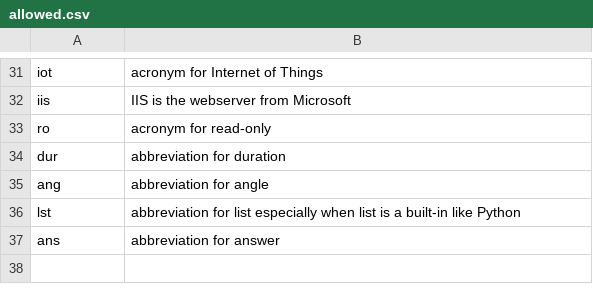
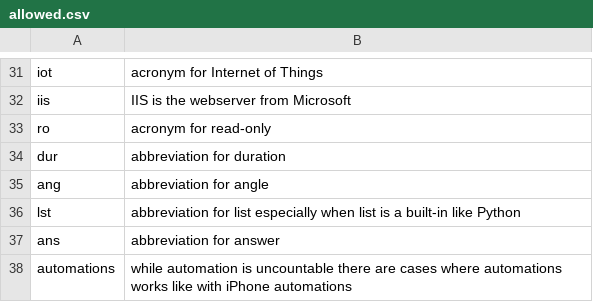
Before and after one commit to crate-ci/typos, a CSV file: crates/typos-dict/assets/allowed.csv, drawn as a sheet; only a part is shown, gaps mark what is left out; the diff names each change by its address in the sheet, - before the commit and + after, or states it on an @@ line.

Commit message:
fix(dict): Allow automations

```diff
--- a/crates/typos-dict/assets/allowed.csv
+++ b/crates/typos-dict/assets/allowed.csv
+row 38: automations | while automation is uncountable there are cases where automations works like with iPhone automations
```
Also changed, not shown: 2 other files.
